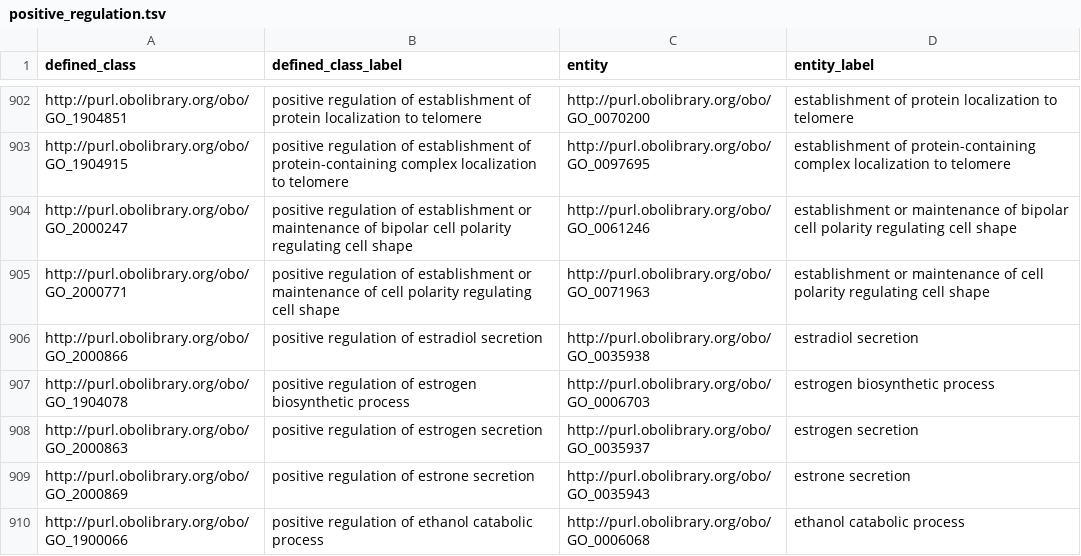
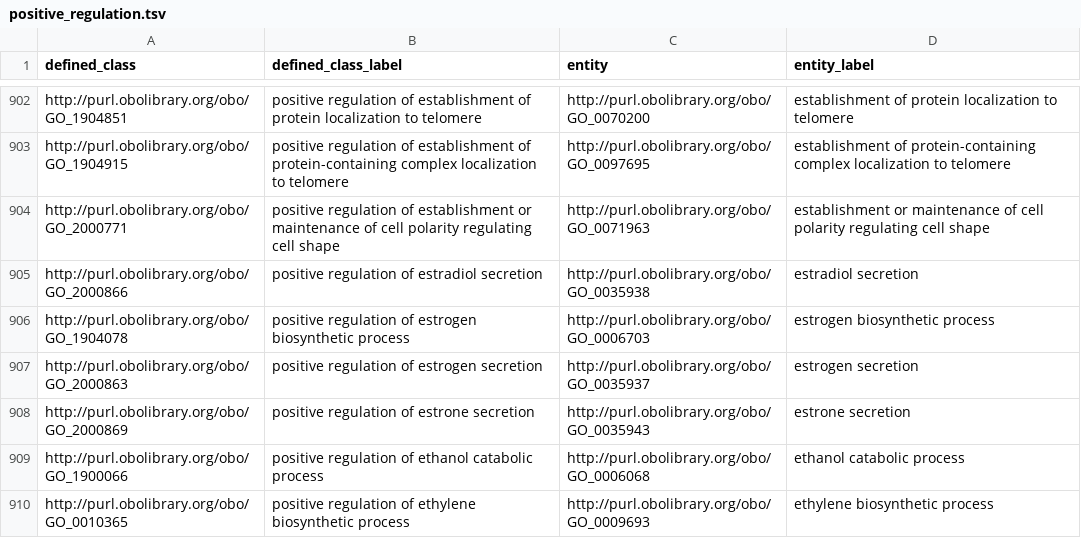
Before and after one commit to geneontology/go-ontology, a TSV file: src/design_patterns/positive_regulation.tsv, drawn as a sheet; only a part is shown, gaps mark what is left out; the shorter side is filled out with more unchanged rows.

```diff
--- a/src/design_patterns/positive_regulation.tsv
+++ b/src/design_patterns/positive_regulation.tsv
@@ -903,3 +903,2 @@ http://purl.obolibrary.org/obo/GO_1904851	positive regulation of establishment o
 http://purl.obolibrary.org/obo/GO_1904915	positive regulation of establishment of protein-containing complex localization to telomere	http://purl.obolibrary.org/obo/GO_0097695	establishment of protein-containing complex localization to telomere
-http://purl.obolibrary.org/obo/GO_2000247	positive regulation of establishment or maintenance of bipolar cell polarity regulating cell shape	http://purl.obolibrary.org/obo/GO_0061246	establishment or maintenance of bipolar cell polarity regulating cell shape
 http://purl.obolibrary.org/obo/GO_2000771	positive regulation of establishment or maintenance of cell polarity regulating cell shape	http://purl.obolibrary.org/obo/GO_0071963	establishment or maintenance of cell polarity regulating cell shape
```
Also changed, not shown: src/design_patterns/export_across_membrane.tsv, src/design_patterns/import_across_membrane.tsv, 29 other files.
